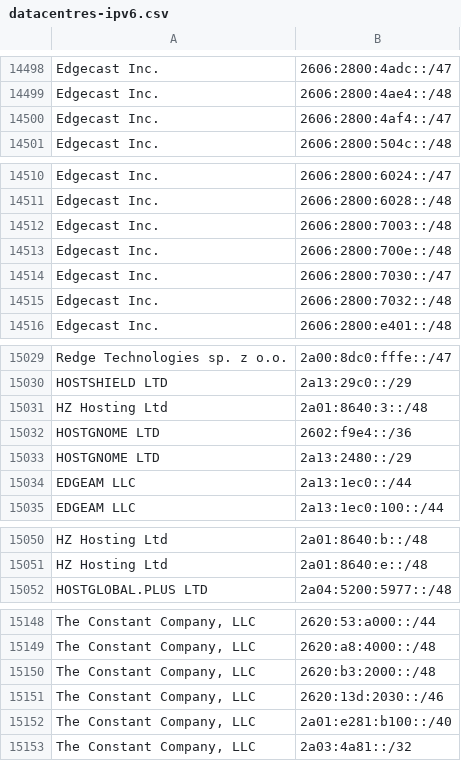
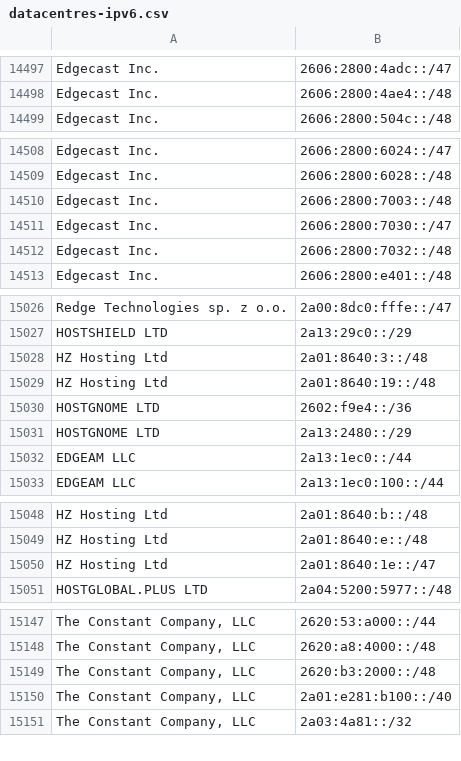
Before and after one commit to hexydec/ip-ranges, a CSV file: output/datacentres-ipv6.csv, drawn as a sheet; only a part is shown, gaps mark what is left out; removed rows and columns are numbered as before the commit, all else as after; the diff covers the shown part only; the diff names each change by its address in the sheet, - before the commit and + after, or states it on an @@ line.

```diff
--- a/output/datacentres-ipv6.csv
+++ b/output/datacentres-ipv6.csv
-row 14500: Edgecast Inc. | 2606:2800:4af4::/47
-row 14513: Edgecast Inc. | 2606:2800:700e::/48
+row 15029: HZ Hosting Ltd | 2a01:8640:19::/48
+row 15050: HZ Hosting Ltd | 2a01:8640:1e::/47
-row 15151: The Constant Company, LLC | 2620:13d:2030::/46
```
Also changed, not shown: 4 added rows, 7 removed rows and 3 edited cells elsewhere in this file, 8 other files.
